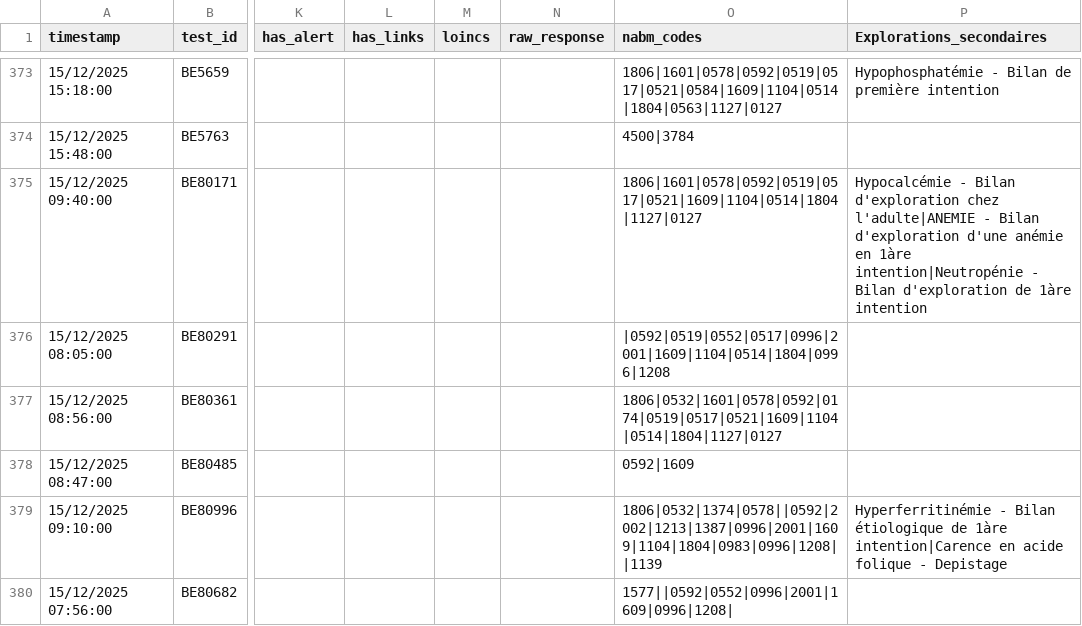
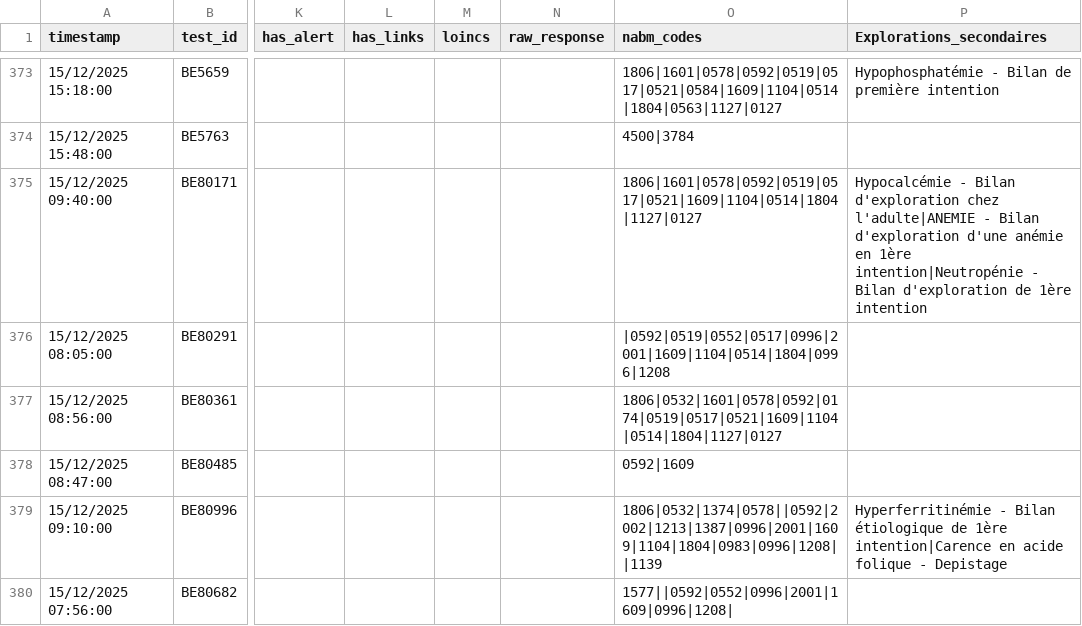
Before and after one commit to BIOrecos/data, a CSV file: results_biorecos.csv, drawn as a sheet; only a part is shown, gaps mark what is left out; the diff covers the shown part only; the diff names each change by its address in the sheet, - before the commit and + after, or states it on an @@ line.

```diff
--- a/results_biorecos.csv
+++ b/results_biorecos.csv
-P375 (Explorations_secondaires): …anémie en 1àre intention|Neutropénie - Bilan d'exploration de 1àre intention
+P375 (Explorations_secondaires): …anémie en 1ère intention|Neutropénie - Bilan d'exploration de 1ère intention
-P379 (Explorations_secondaires): …étiologique de 1àre intention|Carence en…
+P379 (Explorations_secondaires): …étiologique de 1ère intention|Carence en…
```
Also changed, not shown: 48 edited cells elsewhere in this file.
